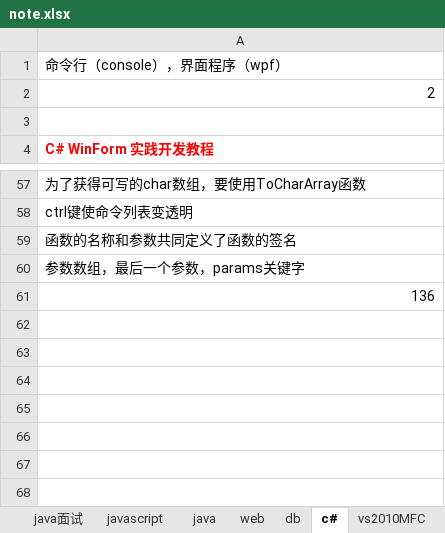
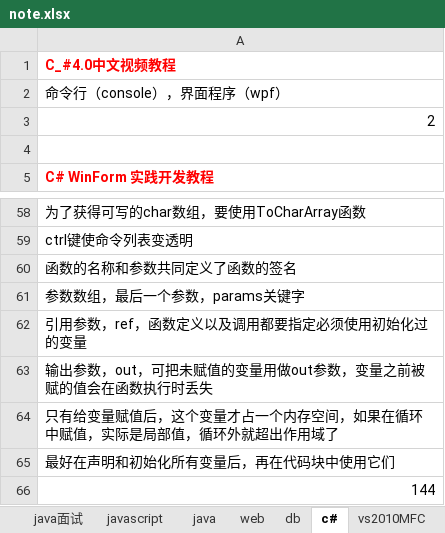
Before and after one commit to yangbushi/NoteTest, an Excel workbook: NoteTest/src/note.xlsx, sheet c#, drawn as a sheet; only a part is shown, gaps mark what is left out; values as stored, in another font and other column widths than the file's, no borders; addresses are those after the commit; the diff names each change by its address in the sheet, - before the commit and + after, or states it on an @@ line.

Commit message:
about to main

```diff
--- a/NoteTest/src/note.xlsx (sheet c#)
+++ b/NoteTest/src/note.xlsx (sheet c#)
+row 1: C_#4.0中文视频教程
-A62: 136
+A62: 引用参数，ref，函数定义以及调用都要指定必须使用初始化过的变量
+row 63: 输出参数，out，可把未赋值的变量用做out参数，变量之前被赋的值会在函数执行时丢失
+row 64: 只有给变量赋值后，这个变量才占一个内存空间，如果在循环中赋值，实际是局部值，循环外就超出作用域了
+row 65: 最好在声明和初始化所有变量后，再在代码块中使用它们
+row 66: 144
```
